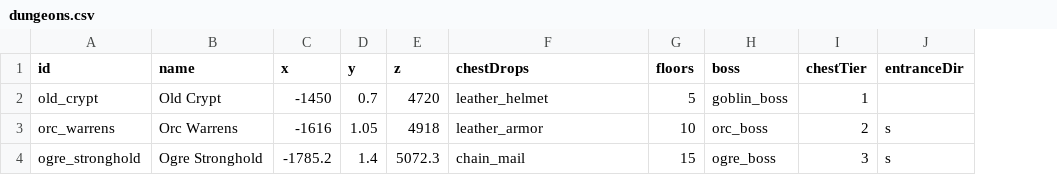
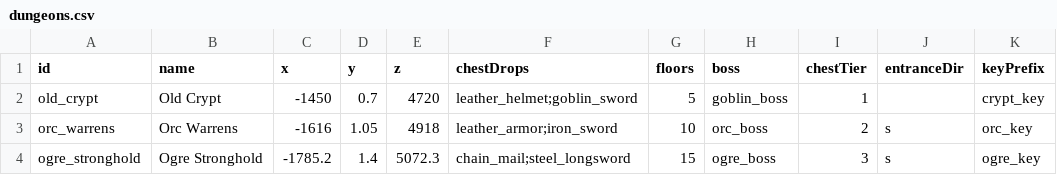
Before and after one commit to OpenMMO-Agent-UI/openmmo-agent-wiki, a CSV file: src/data/game/dungeons.csv, drawn as a sheet; the diff names each change by its address in the sheet, - before the commit and + after, or states it on an @@ line.

```diff
--- a/src/data/game/dungeons.csv
+++ b/src/data/game/dungeons.csv
+column K (keyPrefix), rows 2-4: crypt_key | orc_key | ogre_key
-F2 (chestDrops): leather_helmet
+F2 (chestDrops): leather_helmet;goblin_sword
-F3 (chestDrops): leather_armor
+F3 (chestDrops): leather_armor;iron_sword
-F4 (chestDrops): chain_mail
+F4 (chestDrops): chain_mail;steel_longsword
```
Also changed, not shown: src/data/game/items.csv, src/data/game/monsters.csv, 21 other files.
